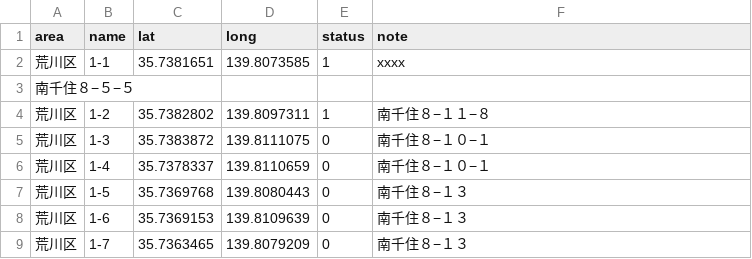
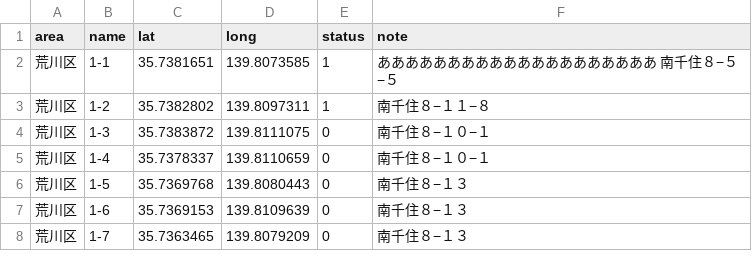
Before and after one commit to yubeshi-create/arakawa-poster-map, a CSV file: public/data/all.csv, drawn as a sheet; only a part is shown.

```diff
--- a/public/data/all.csv
+++ b/public/data/all.csv
@@ -1,4 +1,3 @@
 area,name,lat,long,status,note
-荒川区,1-1,35.7381651,139.8073585,1,xxxx
-南千住８−５−５
+荒川区,1-1,35.7381651,139.8073585,1,ああああああああああああああああああああ 南千住８−５−５
 荒川区,1-2,35.7382802,139.8097311,1,南千住８−１１−８
```
Also changed, not shown: 4 other files.
